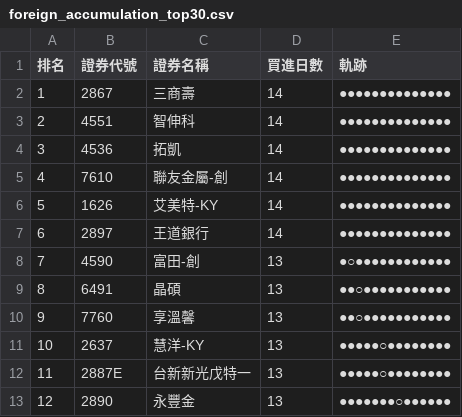
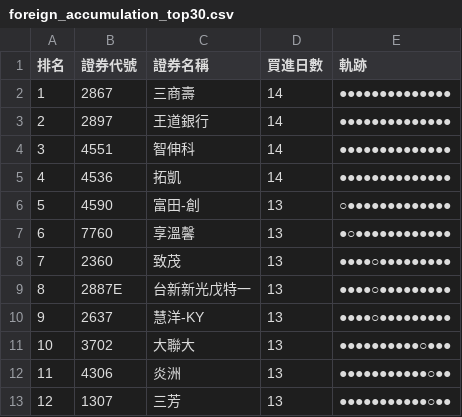
Before and after one commit to SongChiChuang/tw-stock-flow, a CSV file: reports/accumulation/foreign_accumulation_top30.csv, drawn as a sheet; only a part is shown; the diff covers the shown part only.

```diff
--- a/reports/accumulation/foreign_accumulation_top30.csv
+++ b/reports/accumulation/foreign_accumulation_top30.csv
@@ -2,12 +2,12 @@
 1,2867,三商壽,14,●●●●●●●●●●●●●●
-2,4551,智伸科,14,●●●●●●●●●●●●●●
-3,4536,拓凱,14,●●●●●●●●●●●●●●
-4,7610,聯友金屬-創,14,●●●●●●●●●●●●●●
-5,1626,艾美特-KY,14,●●●●●●●●●●●●●●
-6,2897,王道銀行,14,●●●●●●●●●●●●●●
-7,4590,富田-創,13,●○●●●●●●●●●●●●
-8,6491,晶碩,13,●●○●●●●●●●●●●●
-9,7760,享溫馨,13,●●○●●●●●●●●●●●
-10,2637,慧洋-KY,13,●●●●●○●●●●●●●●
-11,2887E,台新新光戊特一,13,●●●●●○●●●●●●●●
-12,2890,永豐金,13,●●●●●●●○●●●●●●
+2,2897,王道銀行,14,●●●●●●●●●●●●●●
+3,4551,智伸科,14,●●●●●●●●●●●●●●
+4,4536,拓凱,14,●●●●●●●●●●●●●●
+5,4590,富田-創,13,○●●●●●●●●●●●●●
+6,7760,享溫馨,13,●○●●●●●●●●●●●●
+7,2360,致茂,13,●●●●○●●●●●●●●●
+8,2887E,台新新光戊特一,13,●●●●○●●●●●●●●●
+9,2637,慧洋-KY,13,●●●●○●●●●●●●●●
+10,3702,大聯大,13,●●●●●●●●●●○●●●
+11,4306,炎洲,13,●●●●●●●●●●●○●●
+12,1307,三芳,13,●●●●●●●●●●●○●●
```
Also changed, not shown: 59 edited cells elsewhere in this file, reports/streak/foreign_streak_top30.csv, 7 other files.
